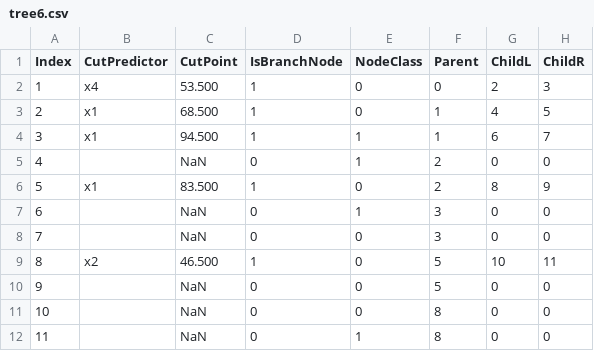
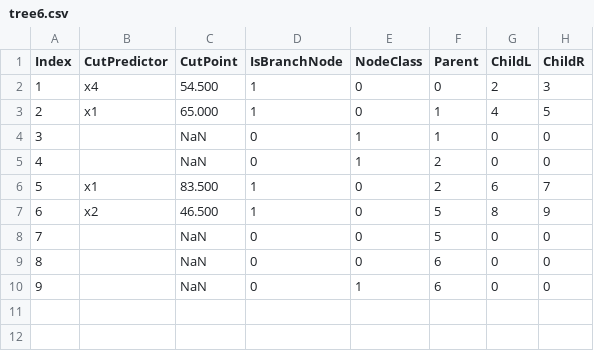
Before and after one commit to RaphaelKalker/eyeTracking, a CSV file: Fokus/eyeVergence/trees/tree6.csv, drawn as a sheet; removed rows and columns are numbered as before the commit, all else as after; the diff names each change by its address in the sheet, - before the commit and + after, or states it on an @@ line.

Commit message:
new trees

```diff
--- a/Fokus/eyeVergence/trees/tree6.csv
+++ b/Fokus/eyeVergence/trees/tree6.csv
-C2 (CutPoint): 53.500
+C2 (CutPoint): 54.500
-C3 (CutPoint): 68.500
+C3 (CutPoint): 65.000
-row 4: 3 | x1 | 94.500 | 1 | 1 | 1 | 6 | 7
+row 4: 3 |  | NaN | 0 | 1 | 1 | 0 | 0
-G6 (ChildL): 8
+G6 (ChildL): 6
-H6 (ChildR): 9
+H6 (ChildR): 7
-row 7: 6 |  | NaN | 0 | 1 | 3 | 0 | 0
-row 8: 7 |  | NaN | 0 | 0 | 3 | 0 | 0
@@ column A (Index) renumbered from row 7 down @@
-G7 (ChildL): 10
+G7 (ChildL): 8
-H7 (ChildR): 11
+H7 (ChildR): 9
-F9:F10 (Parent): 8
+F9:F10 (Parent): 6
```
Also changed, not shown: Fokus/eyeVergence/trees/tree2.csv, Fokus/eyeVergence/trees/tree7.csv, 8 other files.
